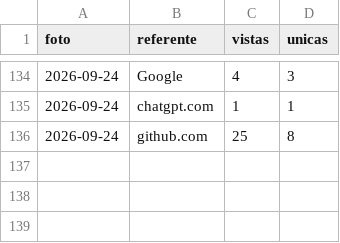
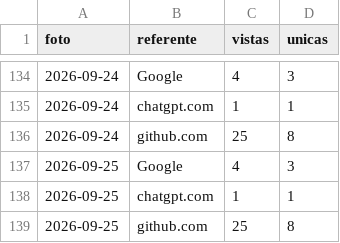
Before and after one commit to notluquis/mcp-pjud-cl, a CSV file: referentes.csv, drawn as a sheet; only a part is shown, gaps mark what is left out.

```diff
--- a/referentes.csv
+++ b/referentes.csv
@@ -136 +136,4 @@ foto,referente,vistas,unicas
 2026-09-24,github.com,25,8
+2026-09-25,Google,4,3
+2026-09-25,chatgpt.com,1,1
+2026-09-25,github.com,25,8
```
Also changed, not shown: descargas.csv, popularidad.csv, 2 other files.
